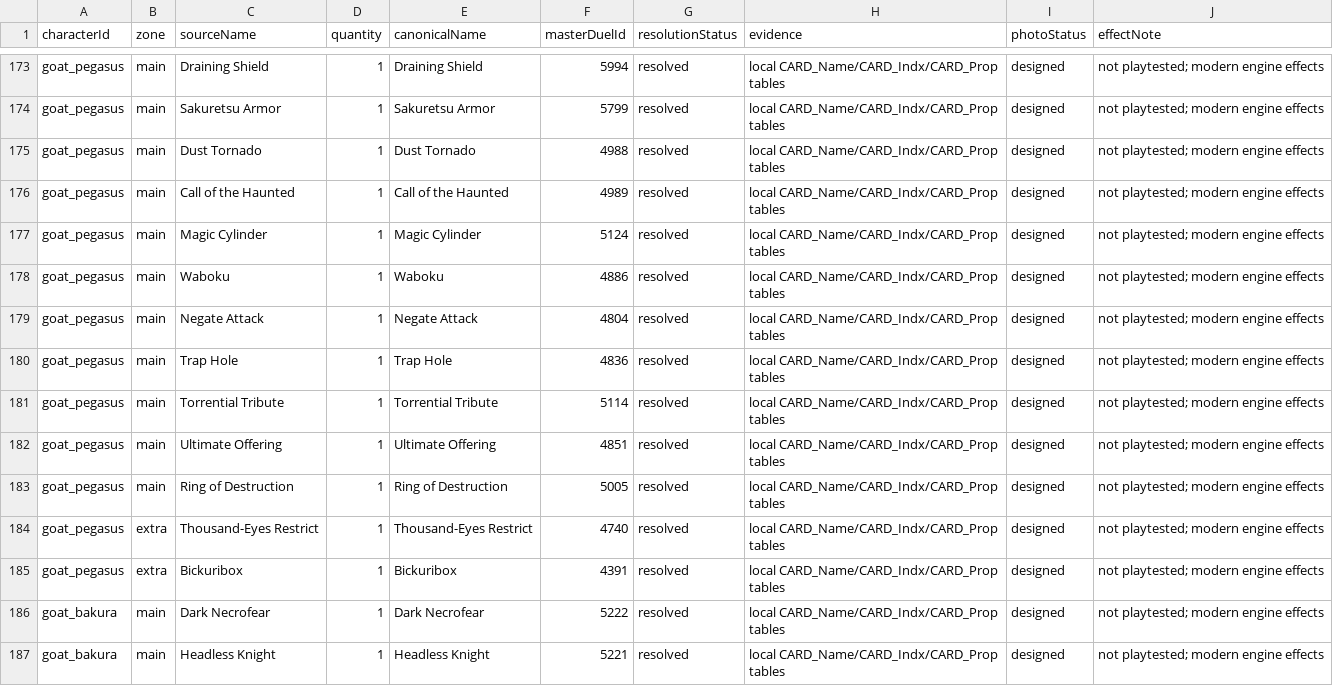
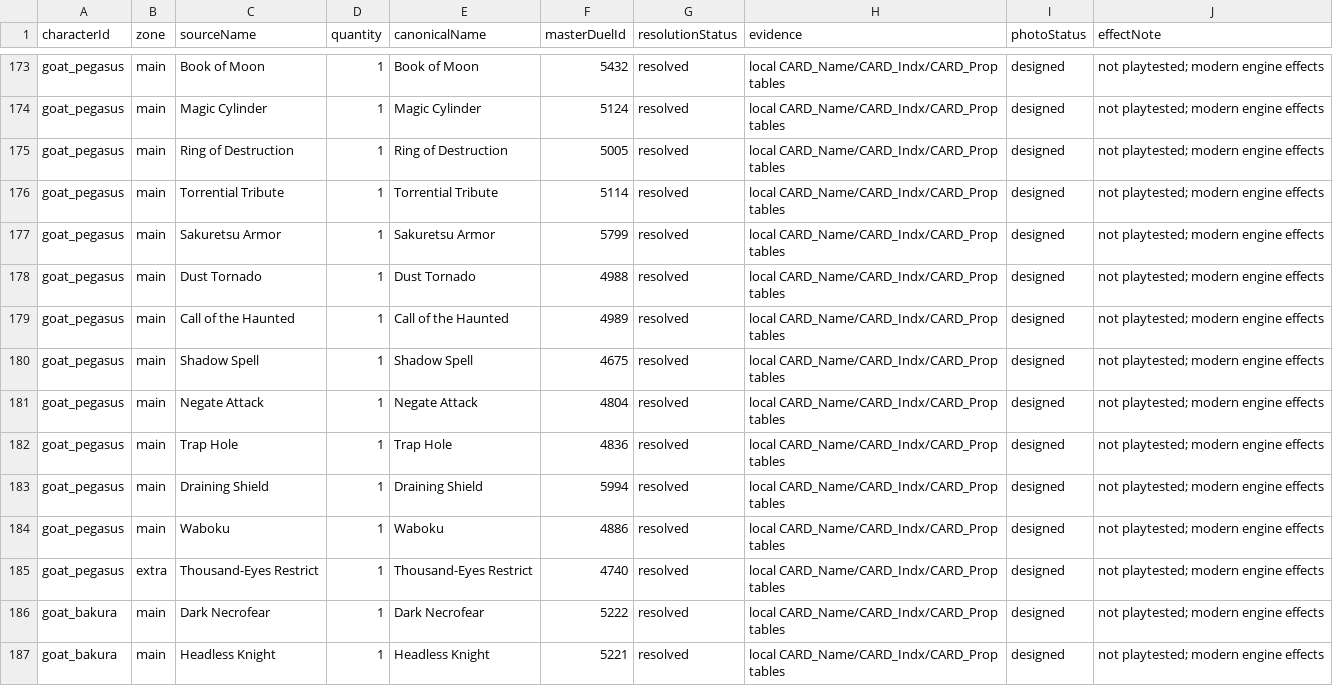
Before and after one commit to manhquyet711/YgoMaster-TCG-BalanceSets, a CSV file: YgoMaster/Data/BalancedCharacters/CardMap.csv, drawn as a sheet; only a part is shown, gaps mark what is left out; removed rows and columns are numbered as before the commit, all else as after; the diff covers the shown part only; the diff names each change by its address in the sheet, - before the commit and + after, or states it on an @@ line.

```diff
--- a/YgoMaster/Data/BalancedCharacters/CardMap.csv
+++ b/YgoMaster/Data/BalancedCharacters/CardMap.csv
-C173 (sourceName): Draining Shield
+C173 (sourceName): Book of Moon
-E173 (canonicalName): Draining Shield
+E173 (canonicalName): Book of Moon
-F173 (masterDuelId): 5994
+F173 (masterDuelId): 5432
@@ row 177 moved to row 174: goat_pegasus @@
@@ row 183 moved to row 175: goat_pegasus @@
@@ row 181 moved to row 176: goat_pegasus @@
+row 180: goat_pegasus | main | Shadow Spell | 1 | Shadow Spell | 4675 | resolved | local CARD_Name/CARD_Indx/CARD_Prop tables | designed | not playtested; modern engine effects
-C183 (sourceName): Ultimate Offering
+C183 (sourceName): Draining Shield
-E183 (canonicalName): Ultimate Offering
+E183 (canonicalName): Draining Shield
-F183 (masterDuelId): 4851
+F183 (masterDuelId): 5994
@@ row 178 moved to row 184: goat_pegasus @@
-row 185: goat_pegasus | extra | Bickuribox | 1 | Bickuribox | 4391 | resolved | local CARD_Name/CARD_Indx/CARD_Prop tables | designed | not playtested; modern engine effects
```
Also changed, not shown: 7 added rows, 7 removed rows, 3 moved rows and 10 edited cells elsewhere in this file, 52 other files.
